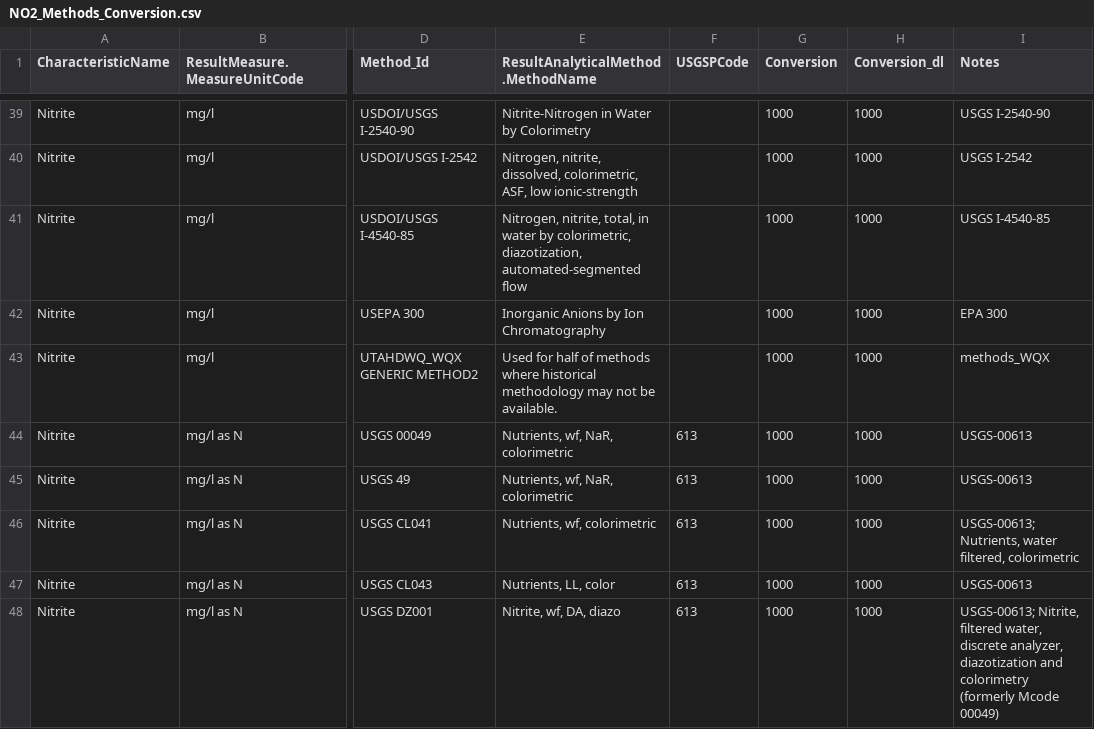
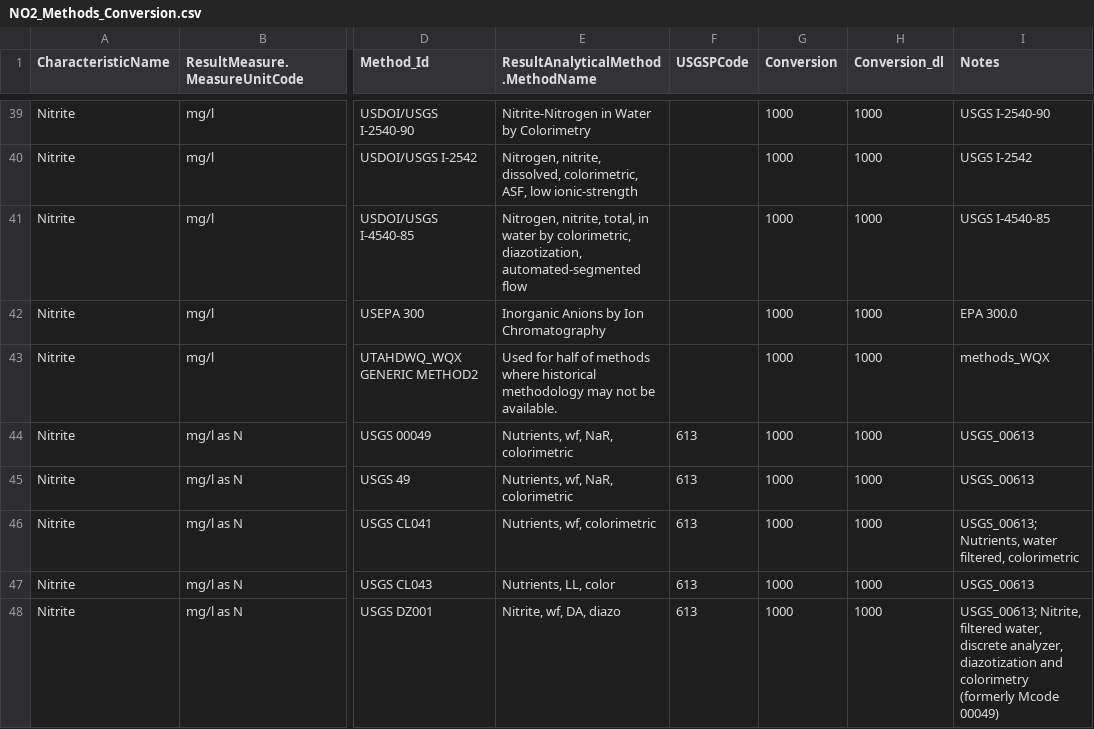
Before and after one commit to cont-limno/lagos_database, a CSV file: conversion_files/NO2_Methods_Conversion.csv, drawn as a sheet; only a part is shown, gaps mark what is left out; the diff covers the shown part only; the diff names each change by its address in the sheet, - before the commit and + after, or states it on an @@ line.

Commit message:
Update NO2_Methods_Conversion.csv
Filled out notes

```diff
--- a/conversion_files/NO2_Methods_Conversion.csv
+++ b/conversion_files/NO2_Methods_Conversion.csv
-I42 (Notes): EPA 300
+I42 (Notes): EPA 300.0
-I44:I45 (Notes): USGS-00613
+I44:I45 (Notes): USGS_00613
-I46 (Notes): USGS-00613; Nutrients, water…
+I46 (Notes): USGS_00613; Nutrients, water…
-I47 (Notes): USGS-00613
+I47 (Notes): USGS_00613
-I48 (Notes): USGS-00613; Nitrite, filtered…
+I48 (Notes): USGS_00613; Nitrite, filtered…
```
Also changed, not shown: 64 edited cells elsewhere in this file.
